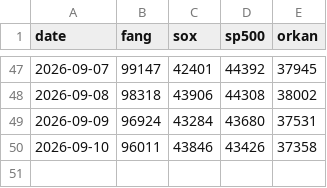
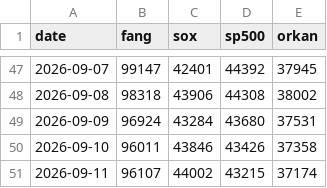
Before and after one commit to itbizmonky/BaseLine, a CSV file: data/history.csv, drawn as a sheet; only a part is shown, gaps mark what is left out.

```diff
--- a/data/history.csv
+++ b/data/history.csv
@@ -50 +50,2 @@ date,fang,sox,sp500,orkan
 2026-09-10,96011,43846,43426,37358
+2026-09-11,96107,44002,43215,37174
```
Also changed, not shown: 1 other file.
